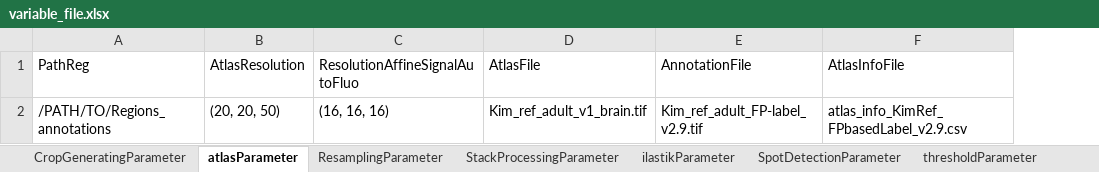
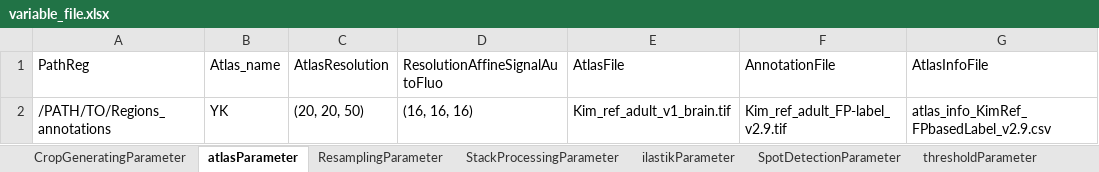
Before and after one commit to kenjp1223/ClearMap, an Excel workbook: ClearMap/Scripts/batch processing/variable_file.xlsx, sheet atlasParameter, drawn as a sheet; values as stored, in another font and other column widths than the file's, no borders; the diff names each change by its address in the sheet, - before the commit and + after, or states it on an @@ line.

Commit message:
Update parameter file to allow usage of specific atlas files

```diff
--- a/ClearMap/Scripts/batch processing/variable_file.xlsx (sheet atlasParameter)
+++ b/ClearMap/Scripts/batch processing/variable_file.xlsx (sheet atlasParameter)
+column B, rows 1-2: Atlas_name | YK
```
Also changed, not shown: 1 other file.
